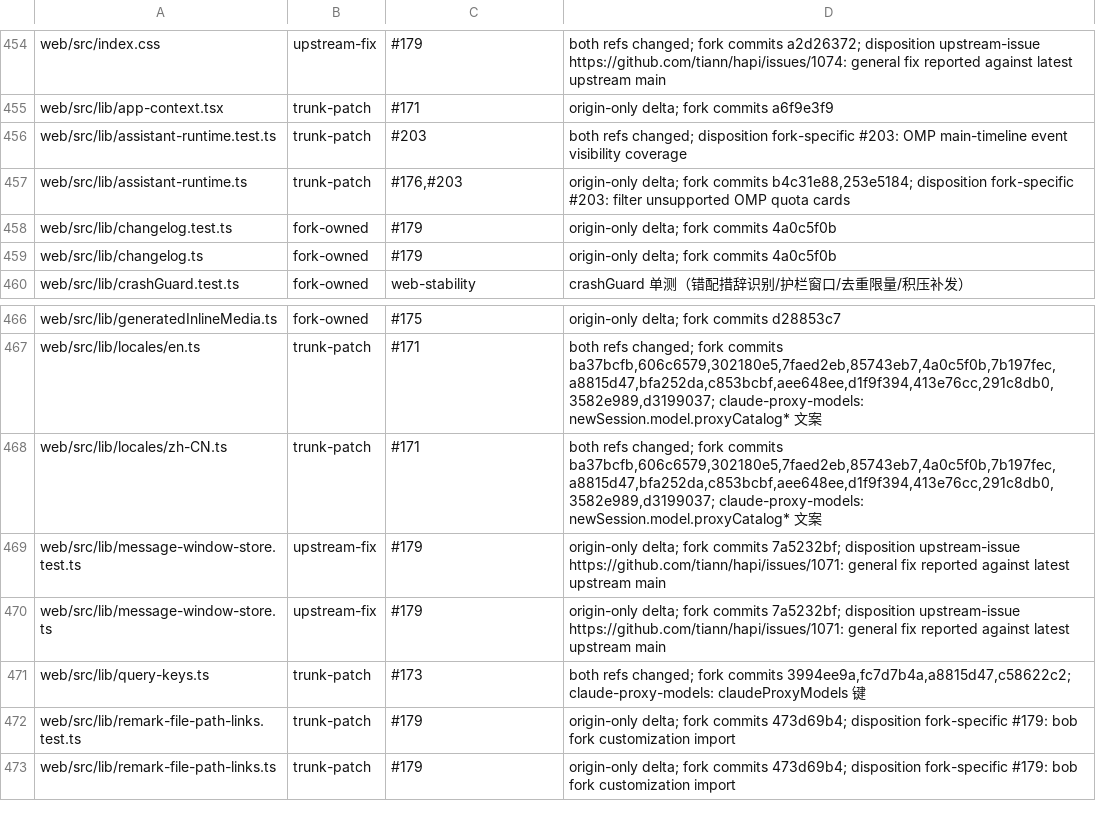
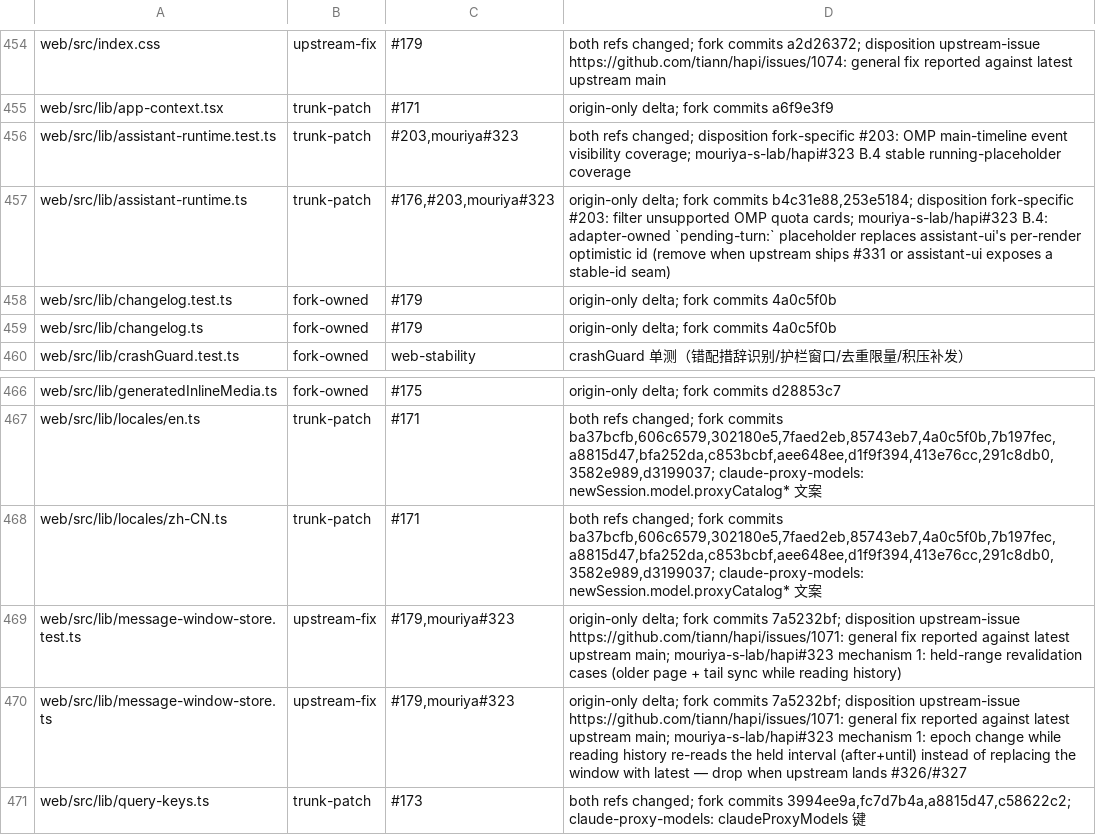
Before and after one commit to bobmcmxciv/hapi, a TSV file: fork-features/ownership.tsv, drawn as a sheet; only a part is shown, gaps mark what is left out; the shorter side is filled out with more unchanged rows.

```diff
--- a/fork-features/ownership.tsv
+++ b/fork-features/ownership.tsv
@@ -455,4 +455,4 @@ web/src/index.css	upstream-fix	#179	both refs changed; fork commits a2d26372; di
 web/src/lib/app-context.tsx	trunk-patch	#171	origin-only delta; fork commits a6f9e3f9
-web/src/lib/assistant-runtime.test.ts	trunk-patch	#203	both refs changed; disposition fork-specific #203: OMP main-timeline event visibility coverage
-web/src/lib/assistant-runtime.ts	trunk-patch	#176,#203	origin-only delta; fork commits b4c31e88,253e5184; disposition fork-specific #203: filter unsupported OMP quota cards
+web/src/lib/assistant-runtime.test.ts	trunk-patch	#203,mouriya#323	both refs changed; disposition fork-specific #203: OMP main-timeline event visibility coverage; mouriya-s-lab/hapi#323 B.4 stable running-placeholder coverage
+web/src/lib/assistant-runtime.ts	trunk-patch	#176,#203,mouriya#323	origin-only delta; fork commits b4c31e88,253e5184; disposition fork-specific #203: filter unsupported OMP quota cards; mouriya-s-lab/hapi#323 B.4: adapter-owned `pending-turn:` placeholder replaces assistant-ui's per-render optimistic id (remove when upstream ships #331 or assistant-ui exposes a stable-id seam)
 web/src/lib/changelog.test.ts	fork-owned	#179	origin-only delta; fork commits 4a0c5f0b
@@ -468,4 +468,4 @@ web/src/lib/locales/en.ts	trunk-patch	#171	both refs changed; fork commits ba37b
 web/src/lib/locales/zh-CN.ts	trunk-patch	#171	both refs changed; fork commits ba37bcfb,606c6579,302180e5,7faed2eb,85743eb7,4a0c5f0b,7b197fec,a8815d47,bfa252da,c853bcbf,aee648ee,d1f9f394,413e76cc,291c8db0,3582e989,d3199037; claude-proxy-models: newSession.model.proxyCatalog* 文案
-web/src/lib/message-window-store.test.ts	upstream-fix	#179	origin-only delta; fork commits 7a5232bf; disposition upstream-issue https://github.com/tiann/hapi/issues/1071: general fix reported against latest upstream main
-web/src/lib/message-window-store.ts	upstream-fix	#179	origin-only delta; fork commits 7a5232bf; disposition upstream-issue https://github.com/tiann/hapi/issues/1071: general fix reported against latest upstream main
+web/src/lib/message-window-store.test.ts	upstream-fix	#179,mouriya#323	origin-only delta; fork commits 7a5232bf; disposition upstream-issue https://github.com/tiann/hapi/issues/1071: general fix reported against latest upstream main; mouriya-s-lab/hapi#323 mechanism 1: held-range revalidation cases (older page + tail sync while reading history)
+web/src/lib/message-window-store.ts	upstream-fix	#179,mouriya#323	origin-only delta; fork commits 7a5232bf; disposition upstream-issue https://github.com/tiann/hapi/issues/1071: general fix reported against latest upstream main; mouriya-s-lab/hapi#323 mechanism 1: epoch change while reading history re-reads the held interval (after+until) instead of replacing the window with latest — drop when upstream lands #326/#327
 web/src/lib/query-keys.ts	trunk-patch	#173	both refs changed; fork commits 3994ee9a,fc7d7b4a,a8815d47,c58622c2; claude-proxy-models: claudeProxyModels 键
```
Also changed, not shown: 12 other files.
